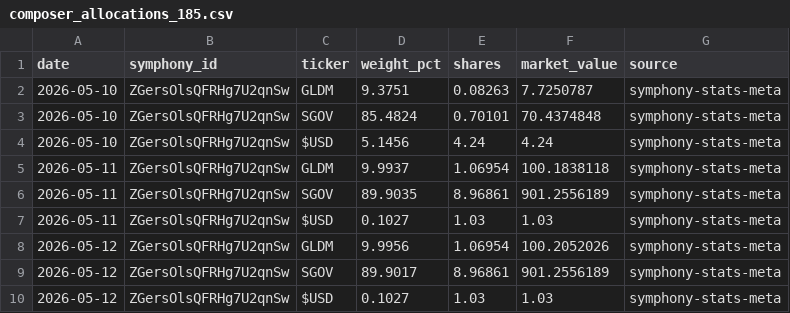
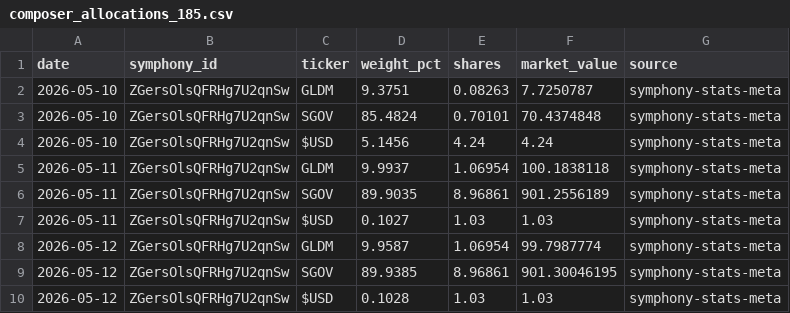
Before and after one commit to brianlee8309/blee-quant-site, a CSV file: composer_allocations_185.csv, drawn as a sheet.

```diff
--- a/composer_allocations_185.csv
+++ b/composer_allocations_185.csv
@@ -7,4 +7,4 @@ date,symphony_id,ticker,weight_pct,shares,market_value,source
 2026-05-11,ZGersOlsQFRHg7U2qnSw,$USD,0.1027,1.03,1.03,symphony-stats-meta
-2026-05-12,ZGersOlsQFRHg7U2qnSw,GLDM,9.9956,1.06954,100.2052026,symphony-stats-meta
-2026-05-12,ZGersOlsQFRHg7U2qnSw,SGOV,89.9017,8.96861,901.2556189,symphony-stats-meta
-2026-05-12,ZGersOlsQFRHg7U2qnSw,$USD,0.1027,1.03,1.03,symphony-stats-meta
+2026-05-12,ZGersOlsQFRHg7U2qnSw,GLDM,9.9587,1.06954,99.7987774,symphony-stats-meta
+2026-05-12,ZGersOlsQFRHg7U2qnSw,SGOV,89.9385,8.96861,901.30046195,symphony-stats-meta
+2026-05-12,ZGersOlsQFRHg7U2qnSw,$USD,0.1028,1.03,1.03,symphony-stats-meta
```
Also changed, not shown: composer_allocations.csv, 5 other files.
